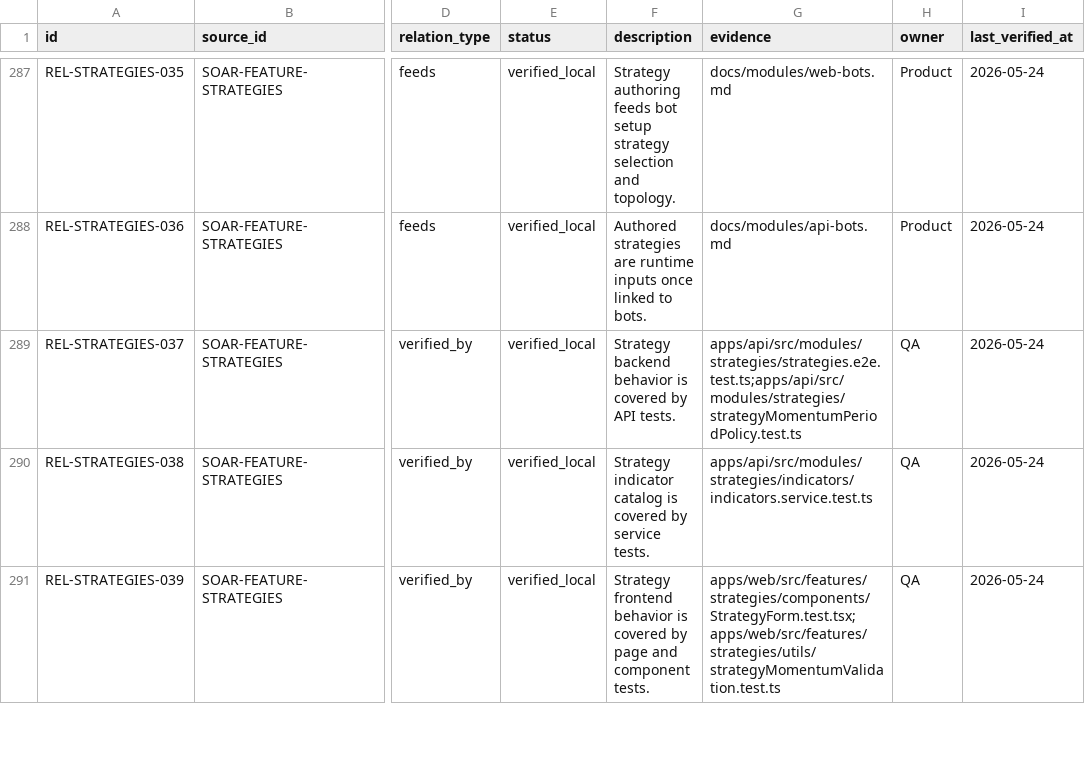
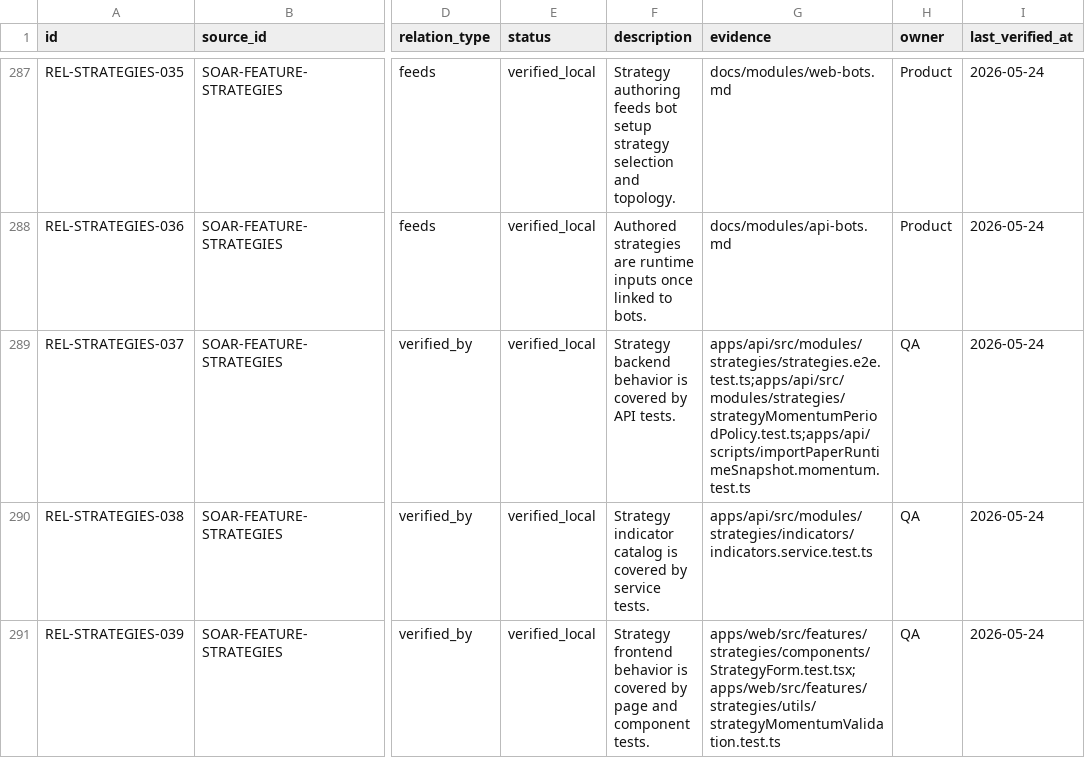
Before and after one commit to Wroblewski-Patryk/Soar, a CSV file: docs/architecture/relations/dependencies.csv, drawn as a sheet; only a part is shown, gaps mark what is left out; the diff names each change by its address in the sheet, - before the commit and + after, or states it on an @@ line.

Commit message:
fix(strategies): enforce executable MOMENTUM period policy

```diff
--- a/docs/architecture/relations/dependencies.csv
+++ b/docs/architecture/relations/dependencies.csv
-G289 (evidence): apps/api/src/modules/strategies/strategies.e2e.test.ts;apps/api/src/modules/strategies/strategyMomentumPeriodPolicy.test.ts
+G289 (evidence): apps/api/src/modules/strategies/strategies.e2e.test.ts;apps/api/src/modules/strategies/strategyMomentumPeriodPolicy.test.ts;apps/api/scripts/importPaperRuntimeSnapshot.momentum.test.ts
```
Also changed, not shown: 17 other files.
